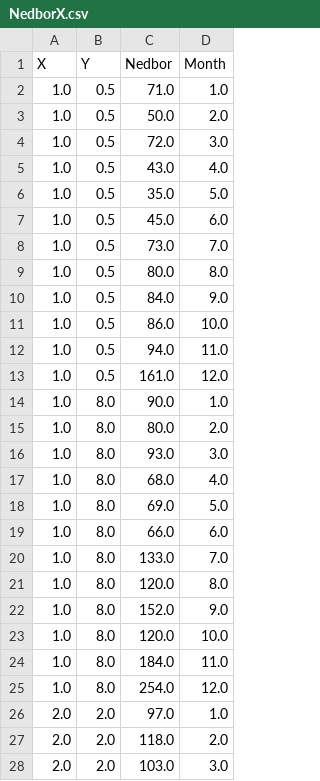
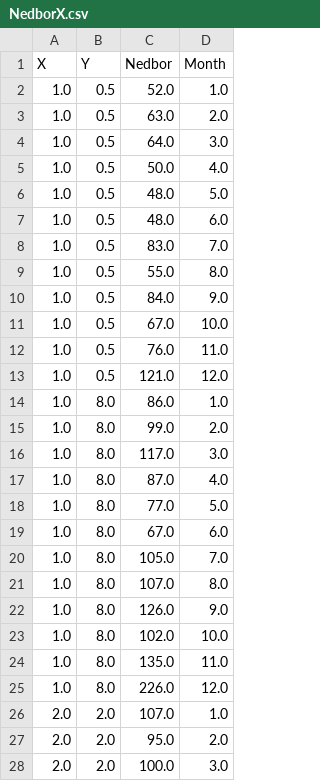
Before and after one commit to rkjepso/pythonProject2025, a CSV file: NedborX.csv, drawn as a sheet; only a part is shown; the diff covers the shown part only.

```diff
--- a/NedborX.csv
+++ b/NedborX.csv
@@ -1,28 +1,28 @@
 X,Y,Nedbor,Month
-1.0,0.5,71.0,1.0
-1.0,0.5,50.0,2.0
-1.0,0.5,72.0,3.0
-1.0,0.5,43.0,4.0
-1.0,0.5,35.0,5.0
-1.0,0.5,45.0,6.0
-1.0,0.5,73.0,7.0
-1.0,0.5,80.0,8.0
+1.0,0.5,52.0,1.0
+1.0,0.5,63.0,2.0
+1.0,0.5,64.0,3.0
+1.0,0.5,50.0,4.0
+1.0,0.5,48.0,5.0
+1.0,0.5,48.0,6.0
+1.0,0.5,83.0,7.0
+1.0,0.5,55.0,8.0
 1.0,0.5,84.0,9.0
-1.0,0.5,86.0,10.0
-1.0,0.5,94.0,11.0
-1.0,0.5,161.0,12.0
-1.0,8.0,90.0,1.0
-1.0,8.0,80.0,2.0
-1.0,8.0,93.0,3.0
-1.0,8.0,68.0,4.0
-1.0,8.0,69.0,5.0
-1.0,8.0,66.0,6.0
-1.0,8.0,133.0,7.0
-1.0,8.0,120.0,8.0
-1.0,8.0,152.0,9.0
-1.0,8.0,120.0,10.0
-1.0,8.0,184.0,11.0
-1.0,8.0,254.0,12.0
-2.0,2.0,97.0,1.0
-2.0,2.0,118.0,2.0
-2.0,2.0,103.0,3.0
+1.0,0.5,67.0,10.0
+1.0,0.5,76.0,11.0
+1.0,0.5,121.0,12.0
+1.0,8.0,86.0,1.0
+1.0,8.0,99.0,2.0
+1.0,8.0,117.0,3.0
+1.0,8.0,87.0,4.0
+1.0,8.0,77.0,5.0
+1.0,8.0,67.0,6.0
+1.0,8.0,105.0,7.0
+1.0,8.0,107.0,8.0
+1.0,8.0,126.0,9.0
+1.0,8.0,102.0,10.0
+1.0,8.0,135.0,11.0
+1.0,8.0,226.0,12.0
+2.0,2.0,107.0,1.0
+2.0,2.0,95.0,2.0
+2.0,2.0,100.0,3.0
```
Also changed, not shown: 162 edited cells elsewhere in this file, 3 other files.
